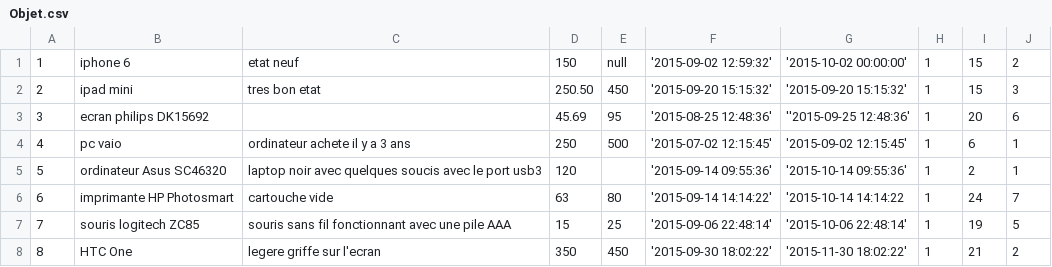
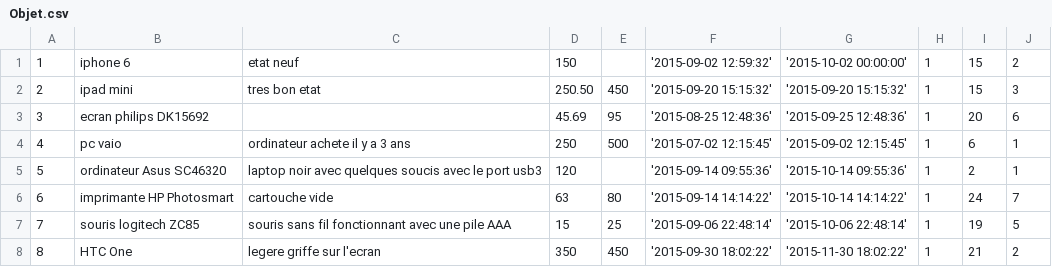
Before and after one commit to Jikel/isfceBay, a CSV file: Objet.csv, drawn as a sheet; the diff names each change by its address in the sheet, - before the commit and + after, or states it on an @@ line.

Commit message:
update DB: changement de nom + remaniement table Utilisateur et Profil

```diff
--- a/Objet.csv
+++ b/Objet.csv
-E1: null
+E1: (empty)
-G3: ''2015-09-25 12:48:36'
+G3: '2015-09-25 12:48:36'
-G6: '2015-10-14 14:14:22
+G6: '2015-10-14 14:14:22'
```
Also changed, not shown: 2 other files.
